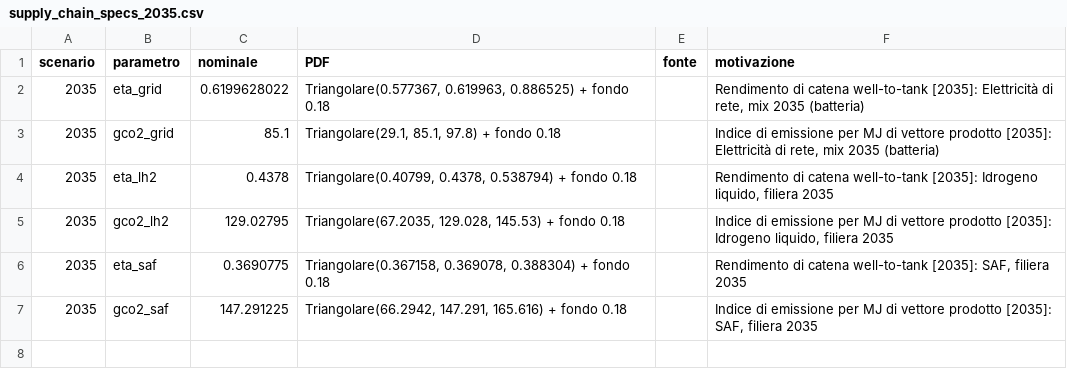
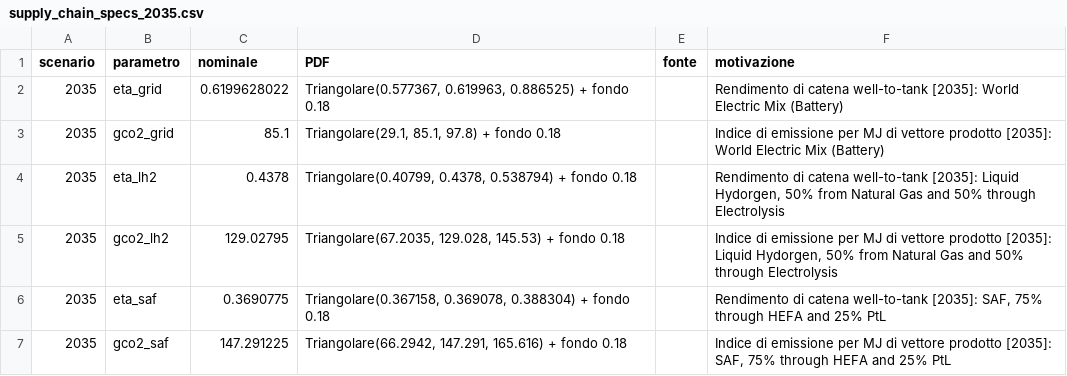
Before and after one commit to GianlucaNocerino/Tesi_Magistrale_Gianluca_Nocerino, a CSV file: execution/11_aggiunte_well_to_tank/supply_chain_specs_2035.csv, drawn as a sheet.

```diff
--- a/execution/11_aggiunte_well_to_tank/supply_chain_specs_2035.csv
+++ b/execution/11_aggiunte_well_to_tank/supply_chain_specs_2035.csv
@@ -1,7 +1,7 @@
 scenario,parametro,nominale,PDF,fonte,motivazione
-2035,eta_grid,0.6199628022,"Triangolare(0.577367, 0.619963, 0.886525) + fondo 0.18",,"Rendimento di catena well-to-tank [2035]: Elettricità di rete, mix 2035 (batteria)"
-2035,gco2_grid,85.1,"Triangolare(29.1, 85.1, 97.8) + fondo 0.18",,"Indice di emissione per MJ di vettore prodotto [2035]: Elettricità di rete, mix 2035 (batteria)"
-2035,eta_lh2,0.4378,"Triangolare(0.40799, 0.4378, 0.538794) + fondo 0.18",,"Rendimento di catena well-to-tank [2035]: Idrogeno liquido, filiera 2035"
-2035,gco2_lh2,129.02795,"Triangolare(67.2035, 129.028, 145.53) + fondo 0.18",,"Indice di emissione per MJ di vettore prodotto [2035]: Idrogeno liquido, filiera 2035"
-2035,eta_saf,0.3690775,"Triangolare(0.367158, 0.369078, 0.388304) + fondo 0.18",,"Rendimento di catena well-to-tank [2035]: SAF, filiera 2035"
-2035,gco2_saf,147.291225,"Triangolare(66.2942, 147.291, 165.616) + fondo 0.18",,"Indice di emissione per MJ di vettore prodotto [2035]: SAF, filiera 2035"
+2035,eta_grid,0.6199628022,"Triangolare(0.577367, 0.619963, 0.886525) + fondo 0.18",,Rendimento di catena well-to-tank [2035]: World Electric Mix (Battery)
+2035,gco2_grid,85.1,"Triangolare(29.1, 85.1, 97.8) + fondo 0.18",,Indice di emissione per MJ di vettore prodotto [2035]: World Electric Mix (Battery)
+2035,eta_lh2,0.4378,"Triangolare(0.40799, 0.4378, 0.538794) + fondo 0.18",,"Rendimento di catena well-to-tank [2035]: Liquid Hydorgen, 50% from Natural Gas and 50% through Electrolysis"
+2035,gco2_lh2,129.02795,"Triangolare(67.2035, 129.028, 145.53) + fondo 0.18",,"Indice di emissione per MJ di vettore prodotto [2035]: Liquid Hydorgen, 50% from Natural Gas and 50% through Electrolysis"
+2035,eta_saf,0.3690775,"Triangolare(0.367158, 0.369078, 0.388304) + fondo 0.18",,"Rendimento di catena well-to-tank [2035]: SAF, 75% through HEFA and 25% PtL"
+2035,gco2_saf,147.291225,"Triangolare(66.2942, 147.291, 165.616) + fondo 0.18",,"Indice di emissione per MJ di vettore prodotto [2035]: SAF, 75% through HEFA and 25% PtL"
```
Also changed, not shown: execution/11_aggiunte_well_to_tank/supply_chain_specs_2050.csv, execution/11_aggiunte_well_to_tank/supply_chain_specs_attuale.csv, 14 other files.
